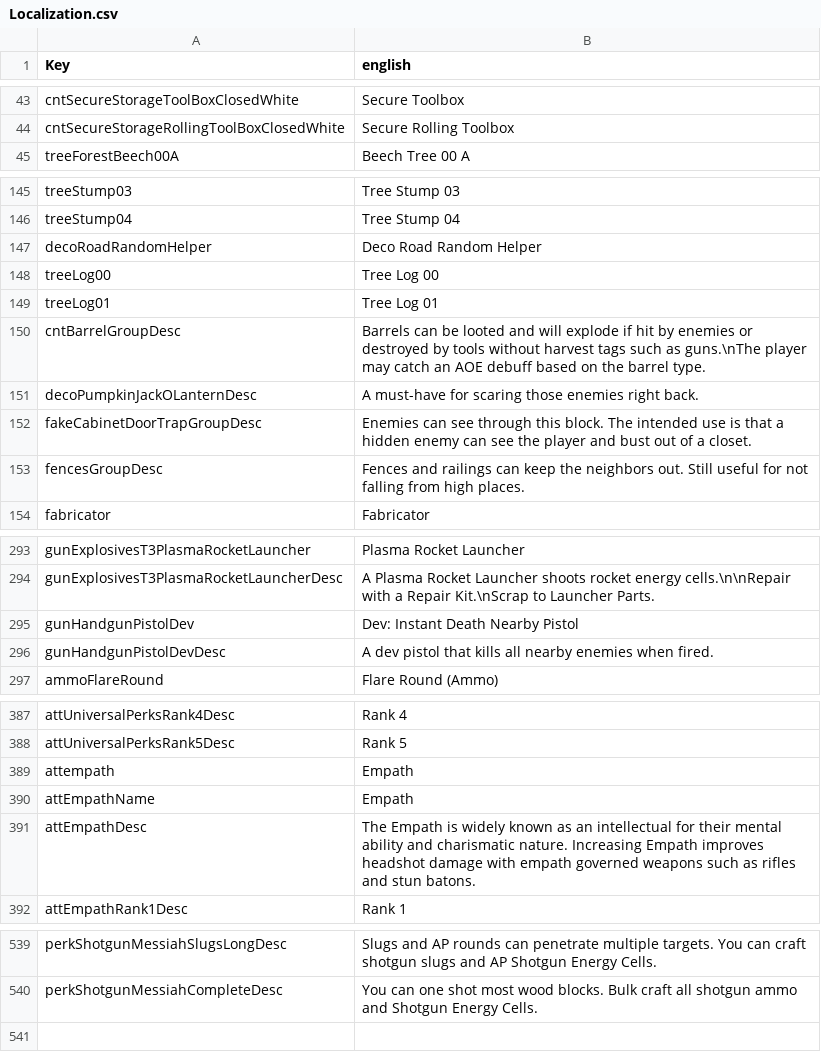
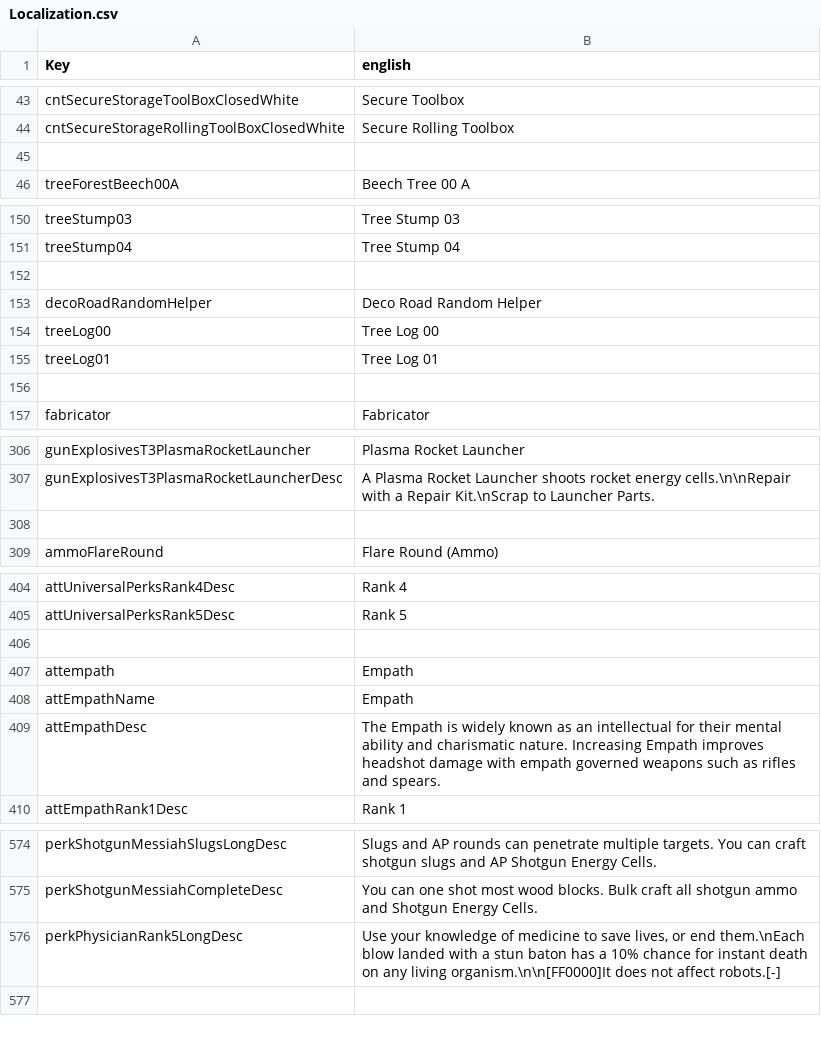
Before and after one commit to Zilox135/District-Zero, a CSV file: Mods/District Zero/Config/Localization.csv, drawn as a sheet; only a part is shown, gaps mark what is left out; the diff covers the shown part only.

Commit message:
V3.0.5 Stable
**Changed**
- Bomber droid no longer explodes on death (only when near player)
- Increased health of mechs and droids
- Slightly reduced health of bomber droid
- Resistance starter note can no longer be dropped
- Robots can no longer be killed instantly by the Physician Euthanizer perk
- Removed some unused asset files to reduce the mod size

**Fixed**
- Custom explosion particles not playing
- Incorrect localization for some perk attributes
- Weapons were not benefiting from their perk attribute tree
- Tools not benefiting from Flurry of Blows perk
- Sniper rifles in the wrong position when held

```diff
--- a/Mods/District Zero/Config/Localization.csv
+++ b/Mods/District Zero/Config/Localization.csv
@@ -44,2 +44,3 @@ cntSecureStorageToolBoxClosedWhite,Secure Toolbox
 cntSecureStorageRollingToolBoxClosedWhite,Secure Rolling Toolbox
+
 treeForestBeech00A,Beech Tree 00 A
@@ -146,2 +151,3 @@ treeStump03,Tree Stump 03
 treeStump04,Tree Stump 04
+
 decoRoadRandomHelper,Deco Road Random Helper
@@ -149,6 +155,3 @@ treeLog00,Tree Log 00
 treeLog01,Tree Log 01
-cntBarrelGroupDesc,Barrels can be looted and will explode if hit by enemies or destroyed by tools without harvest tags such as guns.\nThe player may catch an AOE debuff based on the barrel type.
-decoPumpkinJackOLanternDesc,A must-have for scaring those enemies right back.
-fakeCabinetDoorTrapGroupDesc,Enemies can see through this block. The intended use is that a hidden enemy can see the player and bust out of a closet.
-fencesGroupDesc,Fences and railings can keep the neighbors out. Still useful for not falling from high places.
+
 fabricator,Fabricator
@@ -294,4 +307,3 @@ gunExplosivesT3PlasmaRocketLauncher,Plasma Rocket Launcher
 gunExplosivesT3PlasmaRocketLauncherDesc,A Plasma Rocket Launcher shoots rocket energy cells.\n\nRepair with a Repair Kit.\nScrap to Launcher Parts.
-gunHandgunPistolDev,Dev: Instant Death Nearby Pistol
-gunHandgunPistolDevDesc,A dev pistol that kills all nearby enemies when fired.
+
 ammoFlareRound,Flare Round (Ammo)
@@ -388,5 +405,6 @@ attUniversalPerksRank4Desc,Rank 4
 attUniversalPerksRank5Desc,Rank 5
+
 attempath,Empath
 attEmpathName,Empath
-attEmpathDesc,The Empath is widely known as an intellectual for their mental ability and charismatic nature. Increasing Empath improves headshot damage with empath governed weapons such as rifles and stun batons.
+attEmpathDesc,The Empath is widely known as an intellectual for their mental ability and charismatic nature. Increasing Empath improves headshot damage with empath governed weapons such as rifles and spears.
 attEmpathRank1Desc,Rank 1
@@ -540,2 +575,3 @@ perkShotgunMessiahSlugsLongDesc,Slugs and AP rounds can penetrate multiple targe
 perkShotgunMessiahCompleteDesc,You can one shot most wood blocks. Bulk craft all shotgun ammo and Shotgun Energy Cells.
+perkPhysicianRank5LongDesc,"Use your knowledge of medicine to save lives, or end them.\nEach blow landed with a stun baton has a 10% chance for instant death on any living organism.\n\n[FF0000]It does not affect robots.[-]"
 
```
Also changed, not shown: 57 added rows, 21 removed rows, 10 moved rows and 3 edited cells elsewhere in this file, 16 other files.
